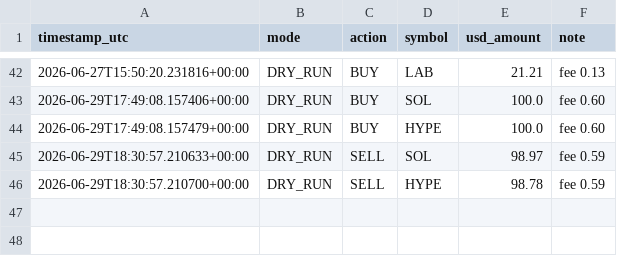
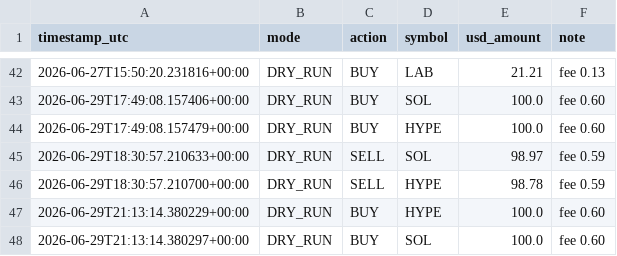
Before and after one commit to moggee69/Crypto-agent, a CSV file: trades_log.csv, drawn as a sheet; only a part is shown, gaps mark what is left out; the diff names each change by its address in the sheet, - before the commit and + after, or states it on an @@ line.

```diff
--- a/trades_log.csv
+++ b/trades_log.csv
+row 47: 2026-06-29T21:13:14.380229+00:00 | DRY_RUN | BUY | HYPE | 100.0 | fee 0.60
+row 48: 2026-06-29T21:13:14.380297+00:00 | DRY_RUN | BUY | SOL | 100.0 | fee 0.60
```
Also changed, not shown: equity_history.csv, 1 other file.
